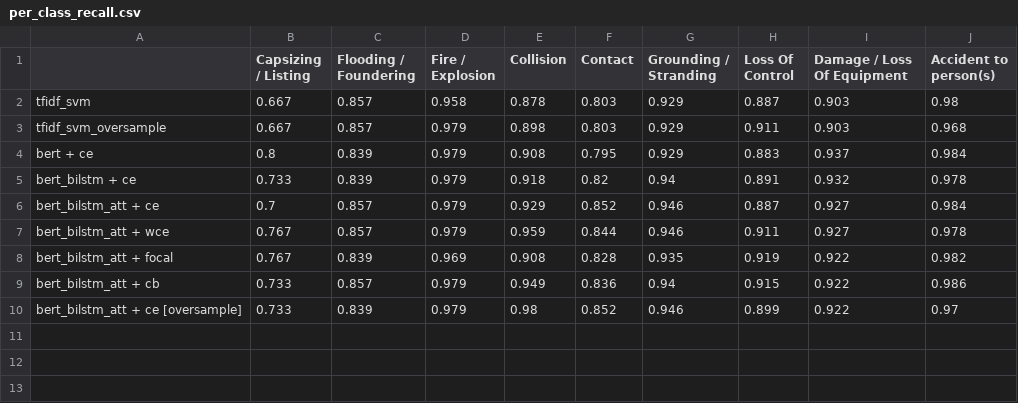
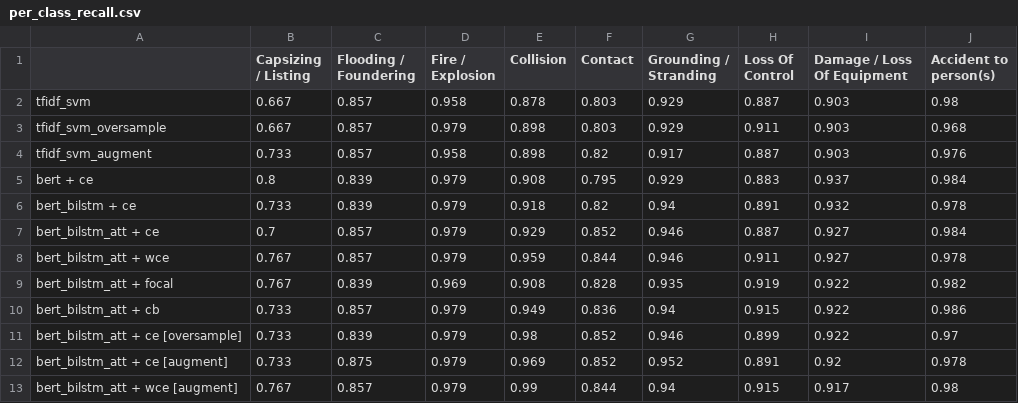
Before and after one commit to The-Dark-Lord2002/AI-Paper, a CSV file: maib-thesis/reports/per_class_recall.csv, drawn as a sheet; the diff names each change by its address in the sheet, - before the commit and + after, or states it on an @@ line.

```diff
--- a/maib-thesis/reports/per_class_recall.csv
+++ b/maib-thesis/reports/per_class_recall.csv
+row 4: tfidf_svm_augment | 0.733 | 0.857 | 0.958 | 0.898 | 0.82 | 0.917 | 0.887 | 0.903 | 0.976
+row 12: bert_bilstm_att + ce [augment] | 0.733 | 0.875 | 0.979 | 0.969 | 0.852 | 0.952 | 0.891 | 0.92 | 0.978
+row 13: bert_bilstm_att + wce [augment] | 0.767 | 0.857 | 0.979 | 0.99 | 0.844 | 0.94 | 0.915 | 0.917 | 0.98
```
Also changed, not shown: maib-thesis/reports/main_table.csv, 9 other files.
